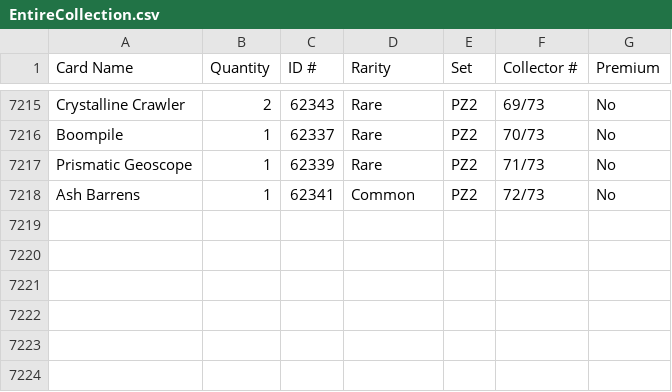
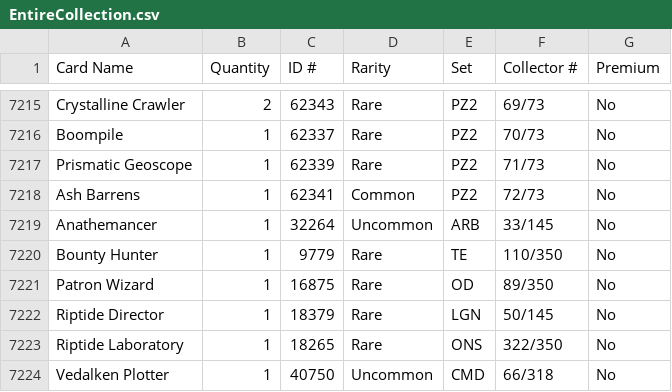
Before and after one commit to p3hndrx/mtgo.collection, a CSV file: EntireCollection.csv, drawn as a sheet; only a part is shown, gaps mark what is left out; the diff names each change by its address in the sheet, - before the commit and + after, or states it on an @@ line.

```diff
--- a/EntireCollection.csv
+++ b/EntireCollection.csv
+row 7219: Anathemancer | 1 | 32264 | Uncommon | ARB | 33/145 | No
+row 7220: Bounty Hunter | 1 | 9779 | Rare | TE | 110/350 | No
+row 7221: Patron Wizard | 1 | 16875 | Rare | OD | 89/350 | No
+row 7222: Riptide Director | 1 | 18379 | Rare | LGN | 50/145 | No
+row 7223: Riptide Laboratory | 1 | 18265 | Rare | ONS | 322/350 | No
+row 7224: Vedalken Plotter | 1 | 40750 | Uncommon | CMD | 66/318 | No
```
Also changed, not shown: 1 other file.
